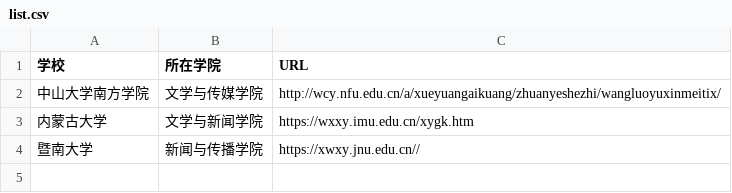
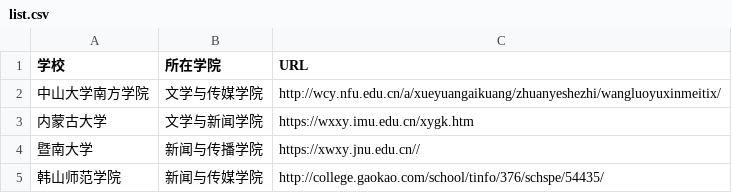
Before and after one commit to Liang-biran/techcollab-20, a CSV file: list.csv, drawn as a sheet; the diff names each change by its address in the sheet, - before the commit and + after, or states it on an @@ line.

Commit message:
新增了韩山大学师范学院

```diff
--- a/list.csv
+++ b/list.csv
+row 5: 韩山师范学院 | 新闻与传媒学院 | http://college.gaokao.com/school/tinfo/376/schspe/54435/
```
